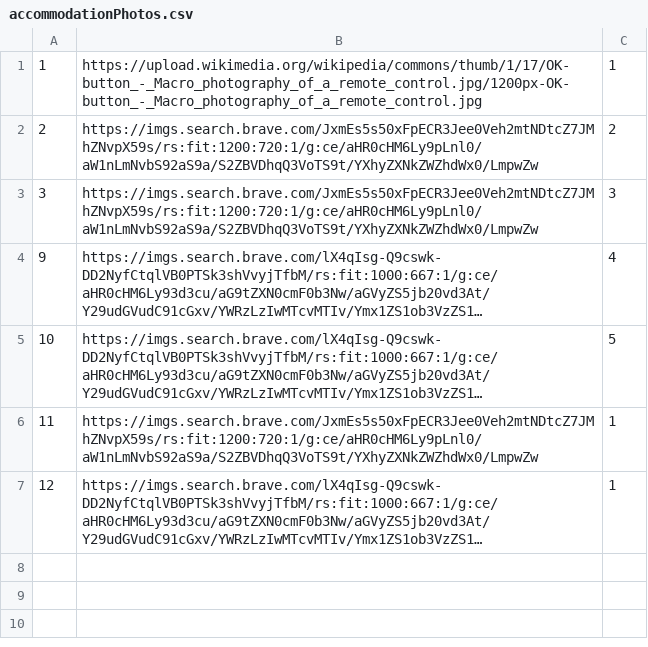
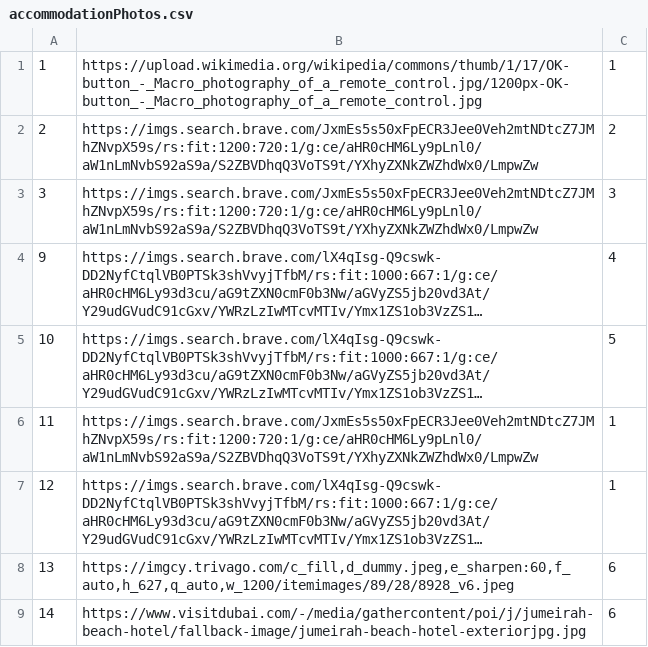
Before and after one commit to marko-nikolic01/travel-agency, a CSV file: TravelAgency/TravelAgency/Resources/Data/accommodationPhotos.csv, drawn as a sheet; long unchanged cells end in …; the diff names each change by its address in the sheet, - before the commit and + after, or states it on an @@ line.

Commit message:
Finished page for adding accommodations

```diff
--- a/TravelAgency/TravelAgency/Resources/Data/accommodationPhotos.csv
+++ b/TravelAgency/TravelAgency/Resources/Data/accommodationPhotos.csv
+row 8: 13 | https://imgcy.trivago.com/c_fill,d_dummy.jpeg,e_sharpen:60,f_auto,h_627,q_auto,w_1200/itemimages/89/28/8928_v6.jpeg | 6
+row 9: 14 | https://www.visitdubai.com/-/media/gathercontent/poi/j/jumeirah-beach-hotel/fallback-image/jumeirah-beach-hotel-exteriorjpg.jpg | 6
```
Also changed, not shown: 15 other files.
